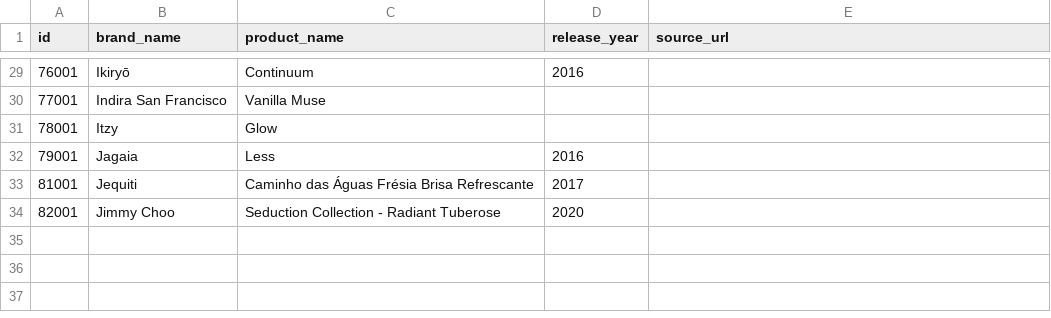
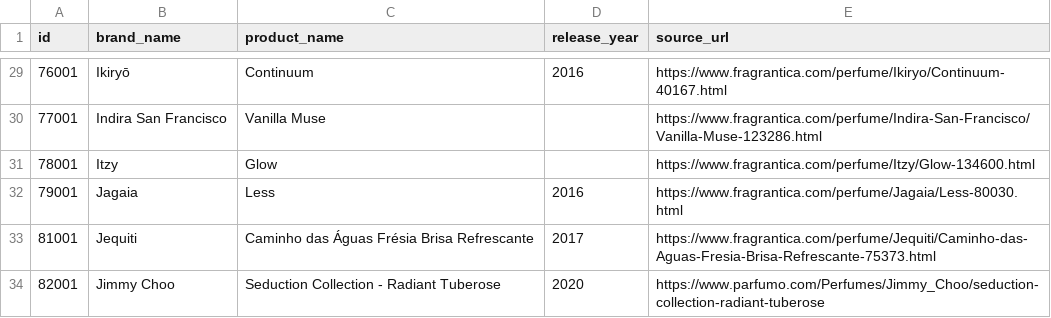
Before and after one commit to canmuslu59/senlis, a CSV file: data/master_manifest_174259/part_036_missing.csv, drawn as a sheet; only a part is shown, gaps mark what is left out; the diff covers the shown part only.

Commit message:
Restore source URLs in part_036_missing.csv

```diff
--- a/data/master_manifest_174259/part_036_missing.csv
+++ b/data/master_manifest_174259/part_036_missing.csv
@@ -29,6 +29,6 @@ id,brand_name,product_name,release_year,source_url
-76001,Ikiryō,Continuum,2016,
-77001,Indira San Francisco,Vanilla Muse,,
-78001,Itzy,Glow,,
-79001,Jagaia,Less,2016,
-81001,Jequiti,Caminho das Águas Frésia Brisa Refrescante,2017,
-82001,Jimmy Choo,Seduction Collection - Radiant Tuberose,2020,
+76001,Ikiryō,Continuum,2016,https://www.fragrantica.com/perfume/Ikiryo/Continuum-40167.html
+77001,Indira San Francisco,Vanilla Muse,,https://www.fragrantica.com/perfume/Indira-San-Francisco/Vanilla-Muse-123286.html
+78001,Itzy,Glow,,https://www.fragrantica.com/perfume/Itzy/Glow-134600.html
+79001,Jagaia,Less,2016,https://www.fragrantica.com/perfume/Jagaia/Less-80030.html
+81001,Jequiti,Caminho das Águas Frésia Brisa Refrescante,2017,https://www.fragrantica.com/perfume/Jequiti/Caminho-das-Aguas-Fresia-Brisa-Refrescante-75373.html
+82001,Jimmy Choo,Seduction Collection - Radiant Tuberose,2020,https://www.parfumo.com/Perfumes/Jimmy_Choo/seduction-collection-radiant-tuberose
```
Also changed, not shown: 27 edited cells elsewhere in this file.
